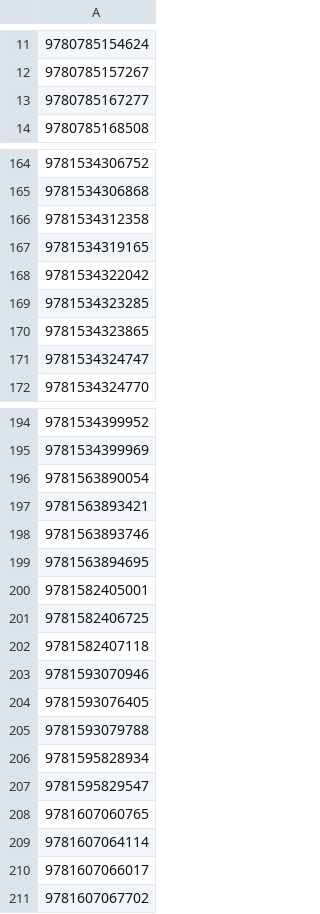
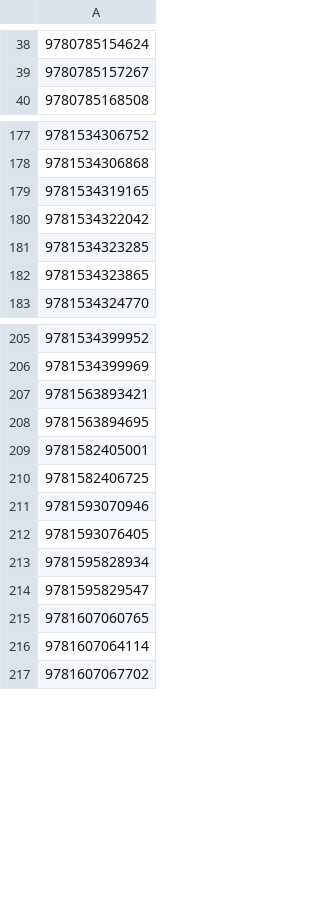
Before and after one commit to grayespinoza/graphic-novel-price-database, a CSV file: isbns.csv, drawn as a sheet; only a part is shown, gaps mark what is left out; the diff covers the shown part only.

```diff
--- a/isbns.csv
+++ b/isbns.csv
@@ -12,3 +39,2 @@
 9780785157267
-9780785167277
 9780785168508
@@ -165,3 +178,2 @@
 9781534306868
-9781534312358
 9781534319165
@@ -170,3 +182,2 @@
 9781534323865
-9781534324747
 9781534324770
@@ -195,5 +206,3 @@
 9781534399969
-9781563890054
 9781563893421
-9781563893746
 9781563894695
@@ -201,6 +210,4 @@
 9781582406725
-9781582407118
 9781593070946
 9781593076405
-9781593079788
 9781595828934
@@ -209,3 +216,2 @@
 9781607064114
-9781607066017
 9781607067702
```
Also changed, not shown: 28 added rows, 20 removed rows and 1 edited cell elsewhere in this file, 1 other file.
